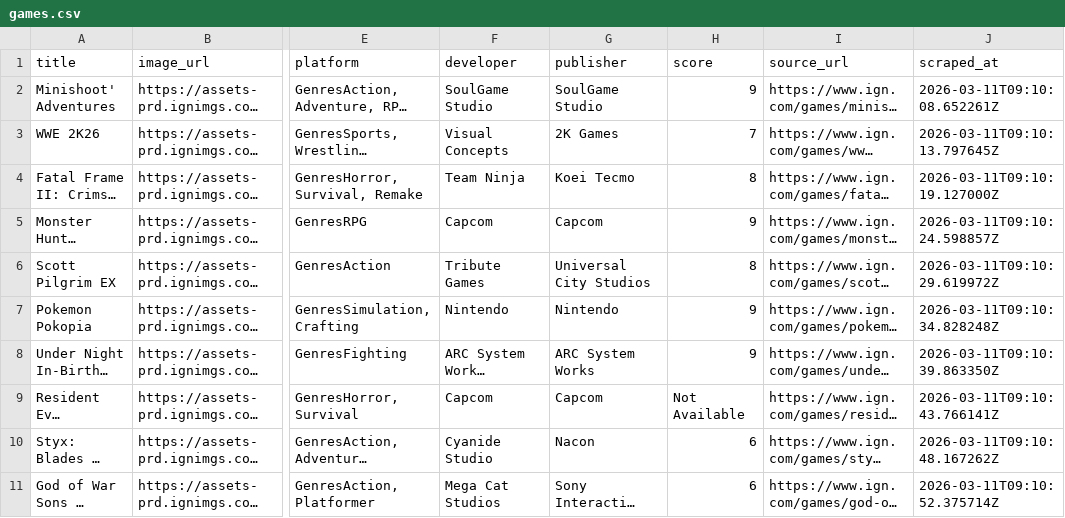
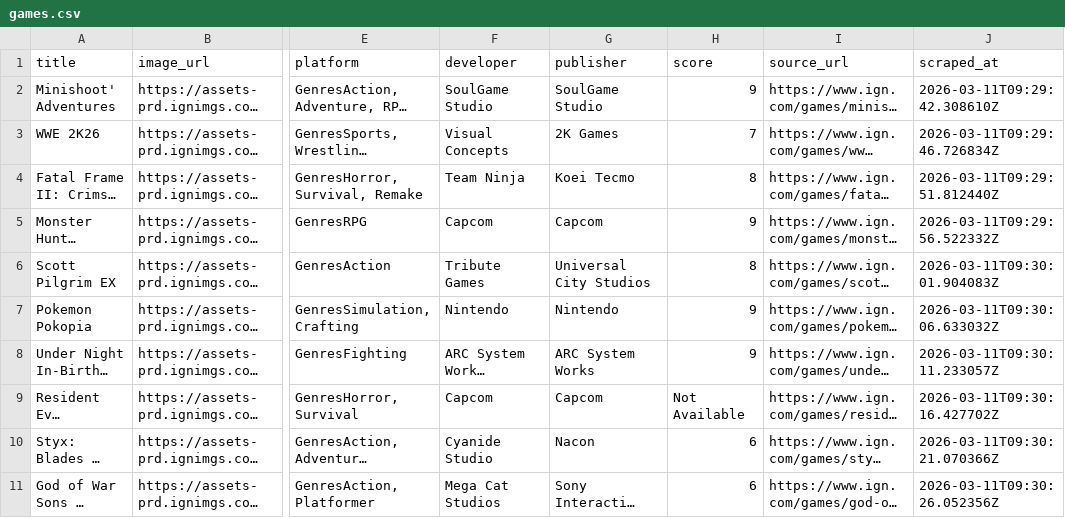
Before and after one commit to MikaAgban29/WebSystems-9326-AY225-AGBAN, a CSV file: AGBAN-MIDTERMLAB1/games.csv, drawn as a sheet; only a part is shown, gaps mark what is left out; long unchanged cells end in …; the diff names each change by its address in the sheet, - before the commit and + after, or states it on an @@ line.

Commit message:
AGBAN-MIDTERMLAB2

```diff
--- a/AGBAN-MIDTERMLAB1/games.csv
+++ b/AGBAN-MIDTERMLAB1/games.csv
-J2 (scraped_at): 2026-03-11T09:10:08.652261Z
+J2 (scraped_at): 2026-03-11T09:29:42.308610Z
-J3 (scraped_at): 2026-03-11T09:10:13.797645Z
+J3 (scraped_at): 2026-03-11T09:29:46.726834Z
-J4 (scraped_at): 2026-03-11T09:10:19.127000Z
+J4 (scraped_at): 2026-03-11T09:29:51.812440Z
-J5 (scraped_at): 2026-03-11T09:10:24.598857Z
+J5 (scraped_at): 2026-03-11T09:29:56.522332Z
-J6 (scraped_at): 2026-03-11T09:10:29.619972Z
+J6 (scraped_at): 2026-03-11T09:30:01.904083Z
-J7 (scraped_at): 2026-03-11T09:10:34.828248Z
+J7 (scraped_at): 2026-03-11T09:30:06.633032Z
-J8 (scraped_at): 2026-03-11T09:10:39.863350Z
+J8 (scraped_at): 2026-03-11T09:30:11.233057Z
-J9 (scraped_at): 2026-03-11T09:10:43.766141Z
+J9 (scraped_at): 2026-03-11T09:30:16.427702Z
-J10 (scraped_at): 2026-03-11T09:10:48.167262Z
+J10 (scraped_at): 2026-03-11T09:30:21.070366Z
-J11 (scraped_at): 2026-03-11T09:10:52.375714Z
+J11 (scraped_at): 2026-03-11T09:30:26.052356Z
```
Also changed, not shown: 18 other files.
